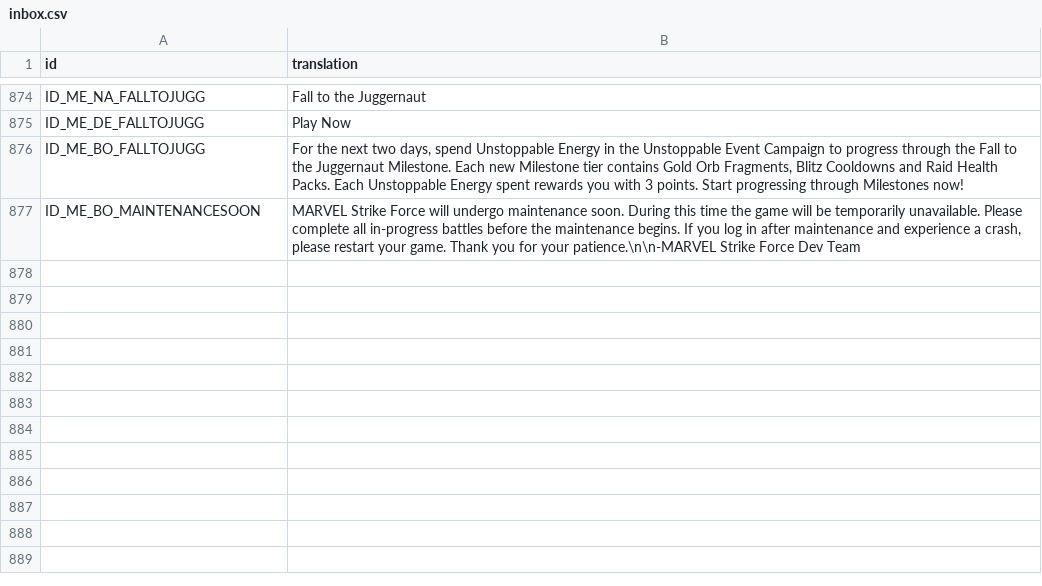
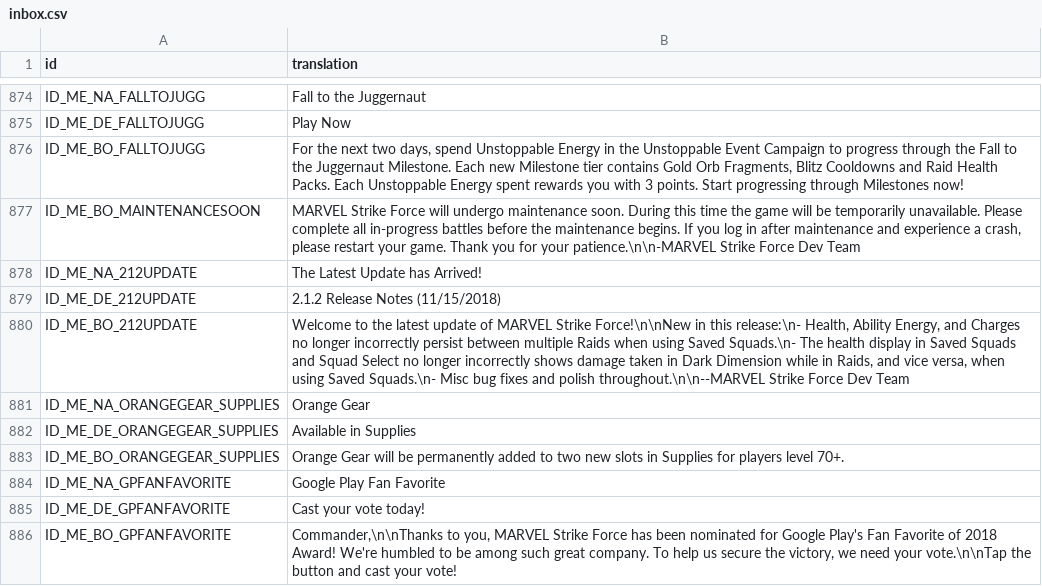
Before and after one commit to knight2269/msf, a CSV file: Config/m3localization/inbox.csv, drawn as a sheet; only a part is shown, gaps mark what is left out; the diff names each change by its address in the sheet, - before the commit and + after, or states it on an @@ line.

```diff
--- a/Config/m3localization/inbox.csv
+++ b/Config/m3localization/inbox.csv
+row 878: ID_ME_NA_212UPDATE | The Latest Update has Arrived!
+row 879: ID_ME_DE_212UPDATE | 2.1.2 Release Notes (11/15/2018)
+row 880: ID_ME_BO_212UPDATE | Welcome to the latest update of MARVEL Strike Force!\n\nNew in this release:\n- Health, Ability Energy, and Charges no longer incorrectly persist between multiple Raids when using Saved Squads.\n- The health display in Saved Squads and Squad Select no longer incorrectly shows damage taken in Dark Dimension while in Raids, and vice versa, when using Saved Squads.\n- Misc bug fixes and polish throughout.\n\n--MARVEL Strike Force Dev Team
+row 881: ID_ME_NA_ORANGEGEAR_SUPPLIES | Orange Gear
+row 882: ID_ME_DE_ORANGEGEAR_SUPPLIES | Available in Supplies
+row 883: ID_ME_BO_ORANGEGEAR_SUPPLIES | Orange Gear will be permanently added to two new slots in Supplies for players level 70+.
+row 884: ID_ME_NA_GPFANFAVORITE | Google Play Fan Favorite
+row 885: ID_ME_DE_GPFANFAVORITE | Cast your vote today!
+row 886: ID_ME_BO_GPFANFAVORITE | Commander,\n\nThanks to you, MARVEL Strike Force has been nominated for Google Play's Fan Favorite of 2018 Award! We're humbled to be among such great company. To help us secure the victory, we need your vote.\n\nTap the button and cast your vote!
```
Also changed, not shown: Config/m3localization/dailies.csv, Config/m3localization/motd.csv, 16 other files.
